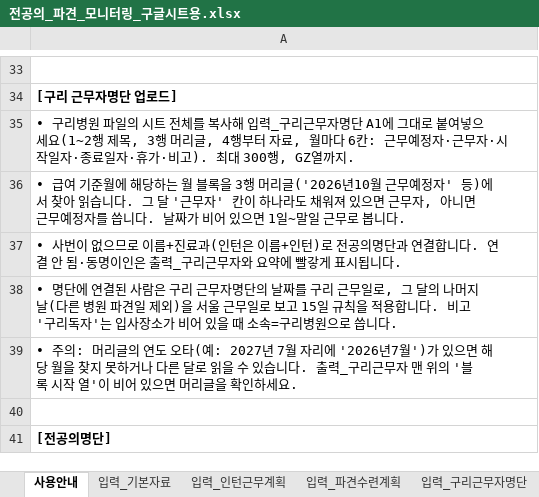
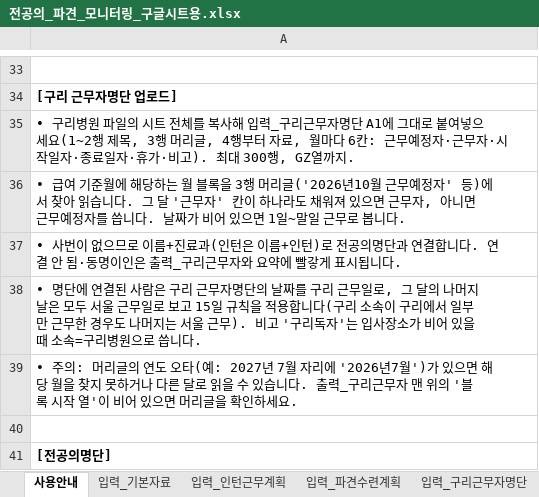
Before and after one commit to weissnicht5210/introgithupuse, an Excel workbook: 전공의_파견_모니터링_구글시트용.xlsx, sheet 사용안내, drawn as a sheet; only a part is shown, gaps mark what is left out; values as stored, in another font and other column widths than the file's, no borders; the diff names each change by its address in the sheet, - before the commit and + after, or states it on an @@ line.

```diff
--- a/전공의_파견_모니터링_구글시트용.xlsx (sheet 사용안내)
+++ b/전공의_파견_모니터링_구글시트용.xlsx (sheet 사용안내)
-A38: …머지 날(다른 병원 파견일 제외)을 서울 근무일로 보고 15일 규칙을 적용합니다. 비고 '…
+A38: …머지 날은 모두 서울 근무일로 보고 15일 규칙을 적용합니다(구리 소속이 구리에서 일부만 근무한 경우도 나머지는 서울 근무). 비고 '…
```
Also changed, not shown: sheet 입력_전공의명단, 전공의_파견_모니터링.xlsx, 1 other file.
